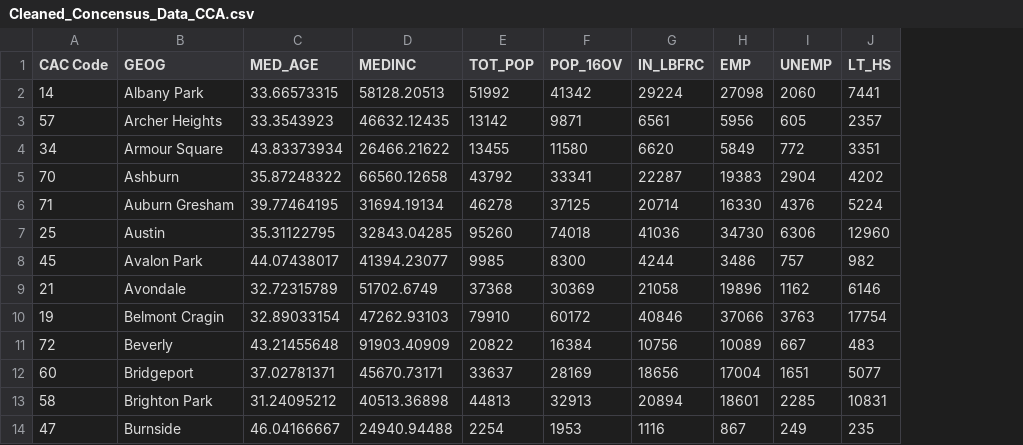
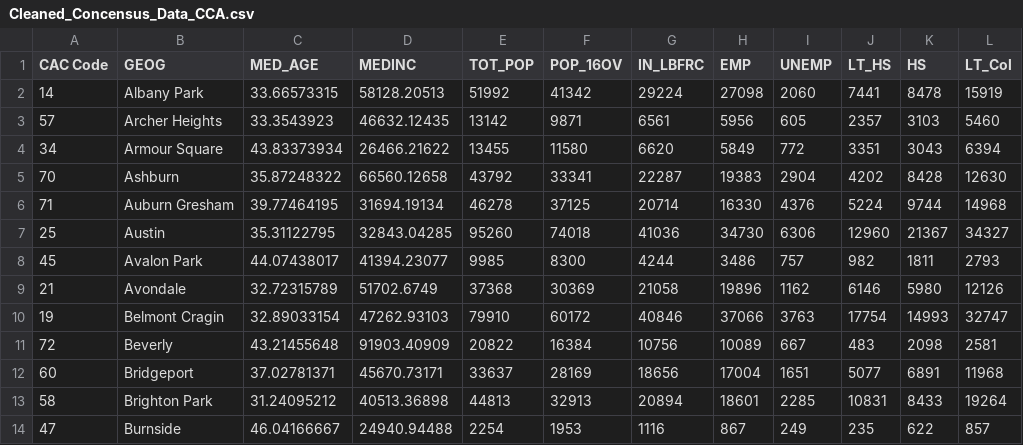
Before and after one commit to Data-Engineering-Platform-Final-Project/DEPA-FP-Files, a CSV file: Processed Data/Cleaned_Concensus_Data_CCA.csv, drawn as a sheet; only a part is shown; the diff names each change by its address in the sheet, - before the commit and + after, or states it on an @@ line.

Commit message:
Add files via upload

```diff
--- a/Processed Data/Cleaned_Concensus_Data_CCA.csv
+++ b/Processed Data/Cleaned_Concensus_Data_CCA.csv
+column K (HS), rows 2-14: 8478 | 3103 | 3043 | 8428 | 9744 | 21367 | 1811 | 5980 | 14993 | 2098 | 6891 | 8433 | 622
+column L (LT_Col), rows 2-14: 15919 | 5460 | 6394 | 12630 | 14968 | 34327 | 2793 | 12126 | 32747 | 2581 | 11968 | 19264 | 857
```
